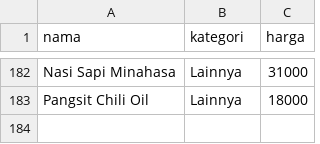
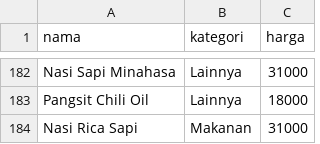
Before and after one commit to Sismoyoo/cibaicibi, a CSV file: menu_sawah.csv, drawn as a sheet; only a part is shown, gaps mark what is left out; the diff names each change by its address in the sheet, - before the commit and + after, or states it on an @@ line.

Commit message:
Add Nasi Rica Sapi to menu_sawah.csv

```diff
--- a/menu_sawah.csv
+++ b/menu_sawah.csv
+row 184: Nasi Rica Sapi | Makanan | 31000
```
